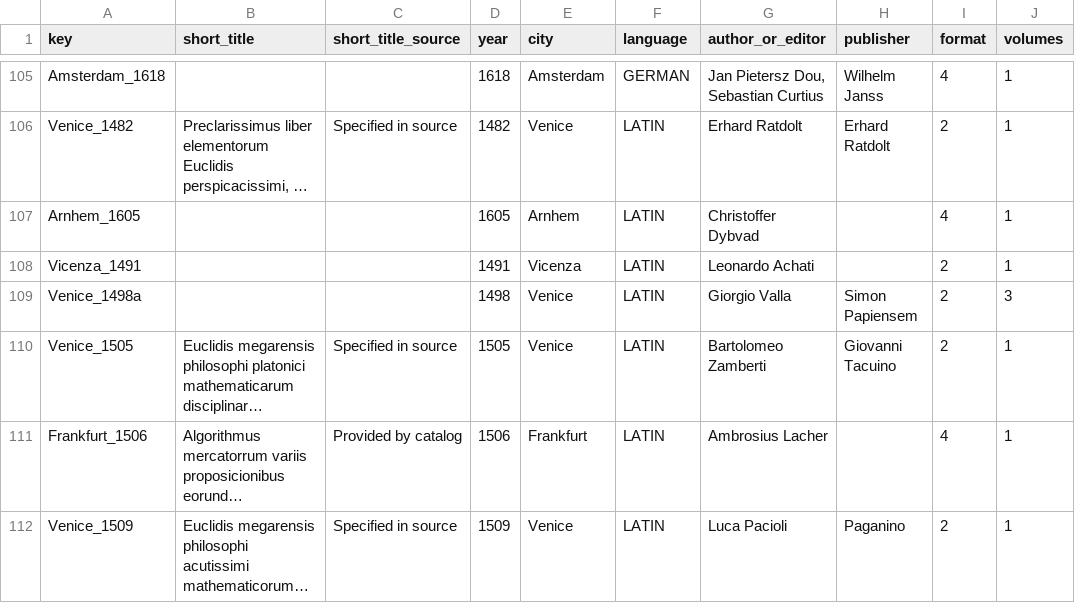
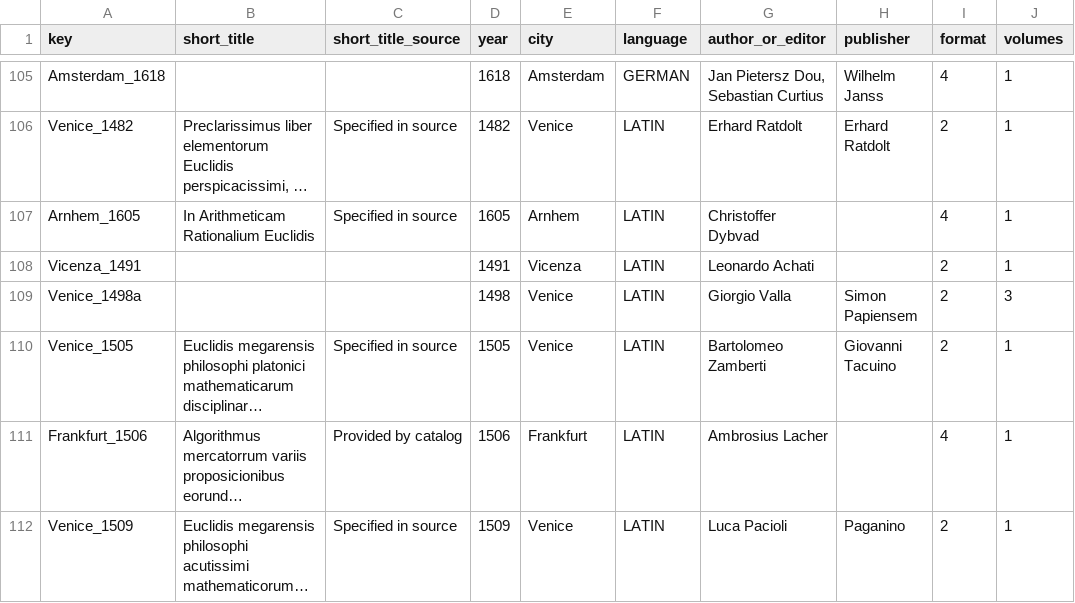
Before and after one commit to Euclides-EM/commentaria-hub, a CSV file: ocrflow/store/items_metadata/items_print.csv, drawn as a sheet; only a part is shown, gaps mark what is left out; long unchanged cells end in …; the diff names each change by its address in the sheet, - before the commit and + after, or states it on an @@ line.

```diff
--- a/ocrflow/store/items_metadata/items_print.csv
+++ b/ocrflow/store/items_metadata/items_print.csv
-B107 (short_title): (empty)
+B107 (short_title): In Arithmeticam Rationalium Euclidis
-C107 (short_title_source): (empty)
+C107 (short_title_source): Specified in source
```
Also changed, not shown: ocrflow/store/items_metadata/corpuses.csv, ocrflow/store/items_metadata/shelfmarks.csv, 1 other file.
